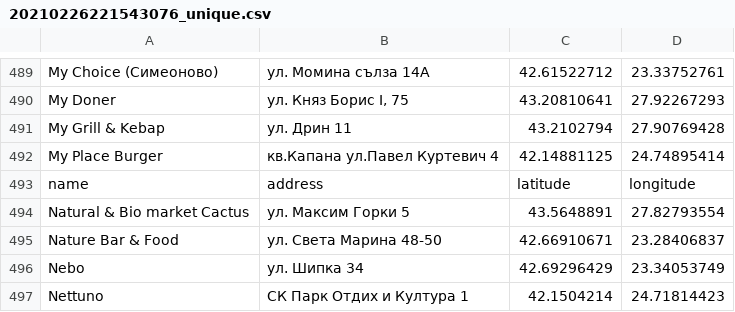
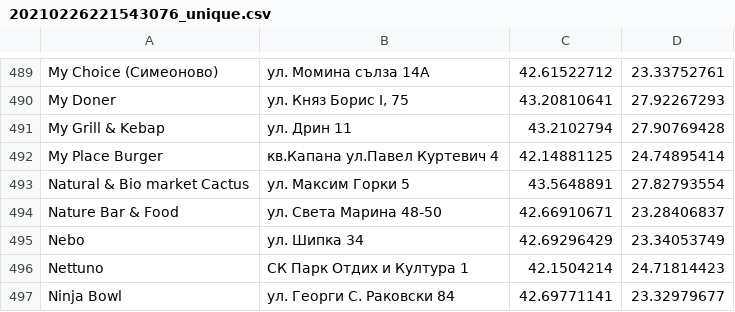
Before and after one commit to moohawk/hack4thefuture-2021, a CSV file: dataset/20210226221543076_unique.csv, drawn as a sheet; only a part is shown, gaps mark what is left out; the shorter side is filled out with more unchanged rows; the diff names each change by its address in the sheet, - before the commit and + after, or states it on an @@ line.

Commit message:
Delete csv header

```diff
--- a/dataset/20210226221543076_unique.csv
+++ b/dataset/20210226221543076_unique.csv
-row 493: name | address | latitude | longitude
```
